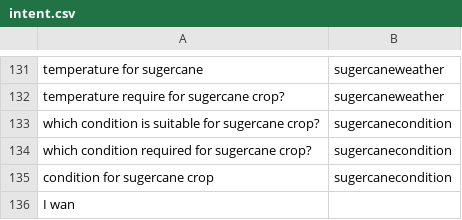
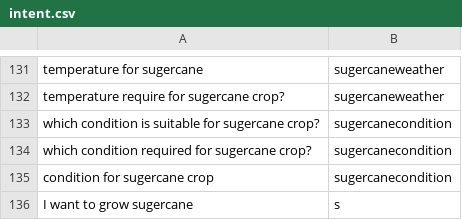
Before and after one commit to reflectstars/NLP-ANN-Agriculture-Chatbot, a CSV file: datasets/intent.csv, drawn as a sheet; only a part is shown, gaps mark what is left out; removed rows and columns are numbered as before the commit, all else as after; the diff names each change by its address in the sheet, - before the commit and + after, or states it on an @@ line.

Commit message:
url

```diff
--- a/datasets/intent.csv
+++ b/datasets/intent.csv
-row 136: I wan
+row 136: I want to grow sugercane | s
```
